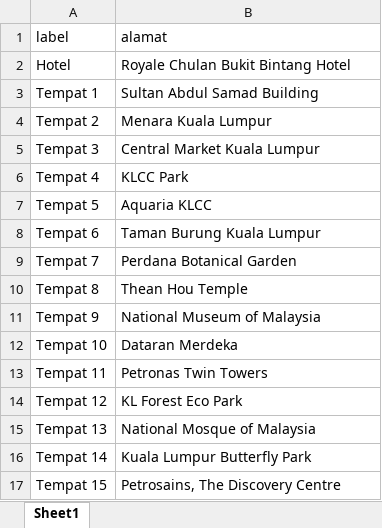
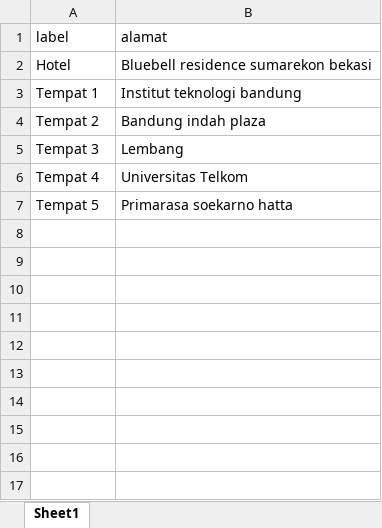
Before and after one commit to ikanx101/belajaR, an Excel workbook: Experienced/TSP/Raw Tempat.xlsx, sheet Sheet1, drawn as a sheet; values as stored, in another font and other column widths than the file's, no borders; the diff names each change by its address in the sheet, - before the commit and + after, or states it on an @@ line.

```diff
--- a/Experienced/TSP/Raw Tempat.xlsx (sheet Sheet1)
+++ b/Experienced/TSP/Raw Tempat.xlsx (sheet Sheet1)
-B2 (alamat): Royale Chulan Bukit Bintang Hotel
+B2 (alamat): Bluebell residence sumarekon bekasi
-B3 (alamat): Sultan Abdul Samad Building
+B3 (alamat): Institut teknologi bandung
-B4 (alamat): Menara Kuala Lumpur
+B4 (alamat): Bandung indah plaza
-B5 (alamat): Central Market Kuala Lumpur
+B5 (alamat): Lembang
-B6 (alamat): KLCC Park
+B6 (alamat): Universitas Telkom
-B7 (alamat): Aquaria KLCC
+B7 (alamat): Primarasa soekarno hatta
-row 8: Tempat 6 | Taman Burung Kuala Lumpur
-row 9: Tempat 7 | Perdana Botanical Garden
-row 10: Tempat 8 | Thean Hou Temple
-row 11: Tempat 9 | National Museum of Malaysia
-row 12: Tempat 10 | Dataran Merdeka
-row 13: Tempat 11 | Petronas Twin Towers
-row 14: Tempat 12 | KL Forest Eco Park
-row 15: Tempat 13 | National Mosque of Malaysia
-row 16: Tempat 14 | Kuala Lumpur Butterfly Park
-row 17: Tempat 15 | Petrosains, The Discovery Centre
```
Also changed, not shown: 5 other files.
